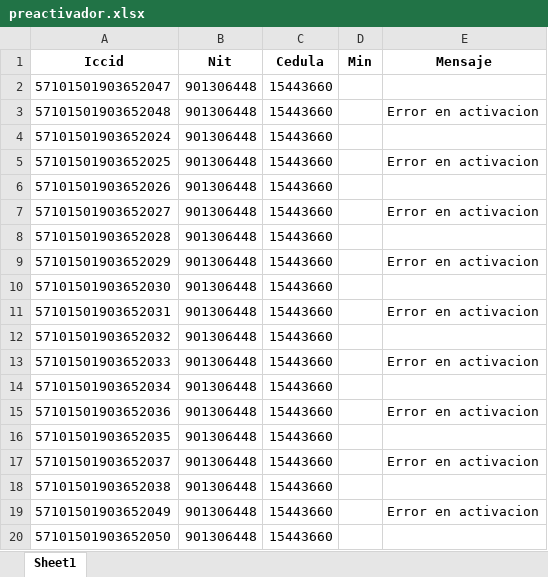
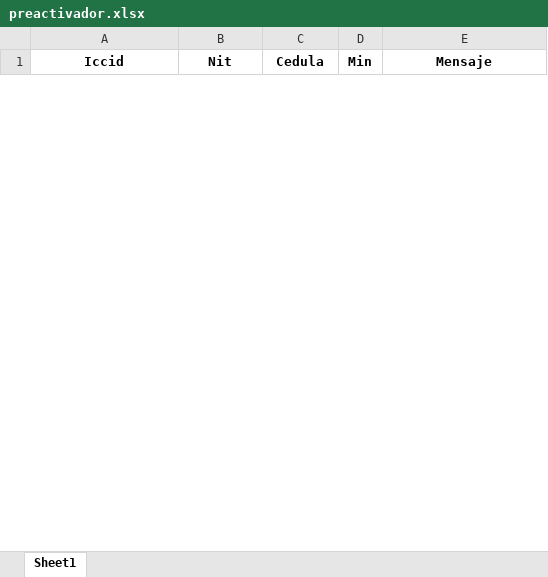
Before and after one commit to TeamComunicaciones/IntegrateamCode, an Excel workbook: src/preactivador/preactivador.xlsx, sheet Sheet1, drawn as a sheet; only a part is shown; values as stored, in another font and other column widths than the file's, no borders; removed rows and columns are numbered as before the commit, all else as after; the diff covers the shown part only; the diff names each change by its address in the sheet, - before the commit and + after, or states it on an @@ line.

```diff
--- a/src/preactivador/preactivador.xlsx (sheet Sheet1)
+++ b/src/preactivador/preactivador.xlsx (sheet Sheet1)
-row 2: 57101501903652047 | 901306448 | 15443660
-row 3: 57101501903652048 | 901306448 | 15443660 |  | Error en activacion
-row 4: 57101501903652024 | 901306448 | 15443660
-row 5: 57101501903652025 | 901306448 | 15443660 |  | Error en activacion
-row 6: 57101501903652026 | 901306448 | 15443660
-row 7: 57101501903652027 | 901306448 | 15443660 |  | Error en activacion
-row 8: 57101501903652028 | 901306448 | 15443660
-row 9: 57101501903652029 | 901306448 | 15443660 |  | Error en activacion
-row 10: 57101501903652030 | 901306448 | 15443660
-row 11: 57101501903652031 | 901306448 | 15443660 |  | Error en activacion
-row 12: 57101501903652032 | 901306448 | 15443660
-row 13: 57101501903652033 | 901306448 | 15443660 |  | Error en activacion
-row 14: 57101501903652034 | 901306448 | 15443660
-row 15: 57101501903652036 | 901306448 | 15443660 |  | Error en activacion
-row 16: 57101501903652035 | 901306448 | 15443660
-row 17: 57101501903652037 | 901306448 | 15443660 |  | Error en activacion
-row 18: 57101501903652038 | 901306448 | 15443660
-row 19: 57101501903652049 | 901306448 | 15443660 |  | Error en activacion
-row 20: 57101501903652050 | 901306448 | 15443660
```
Also changed, not shown: 79 added rows and 13 removed rows elsewhere in this sheet, src/legalizador/legalizador.xlsx, 3 other files.
